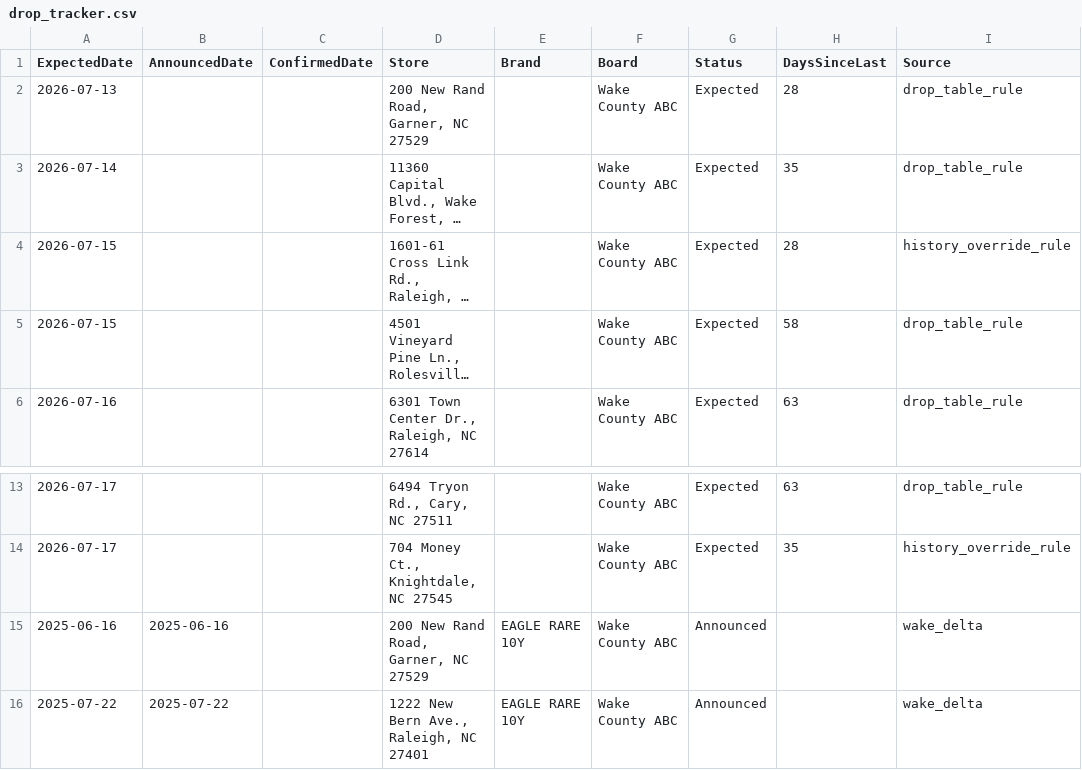
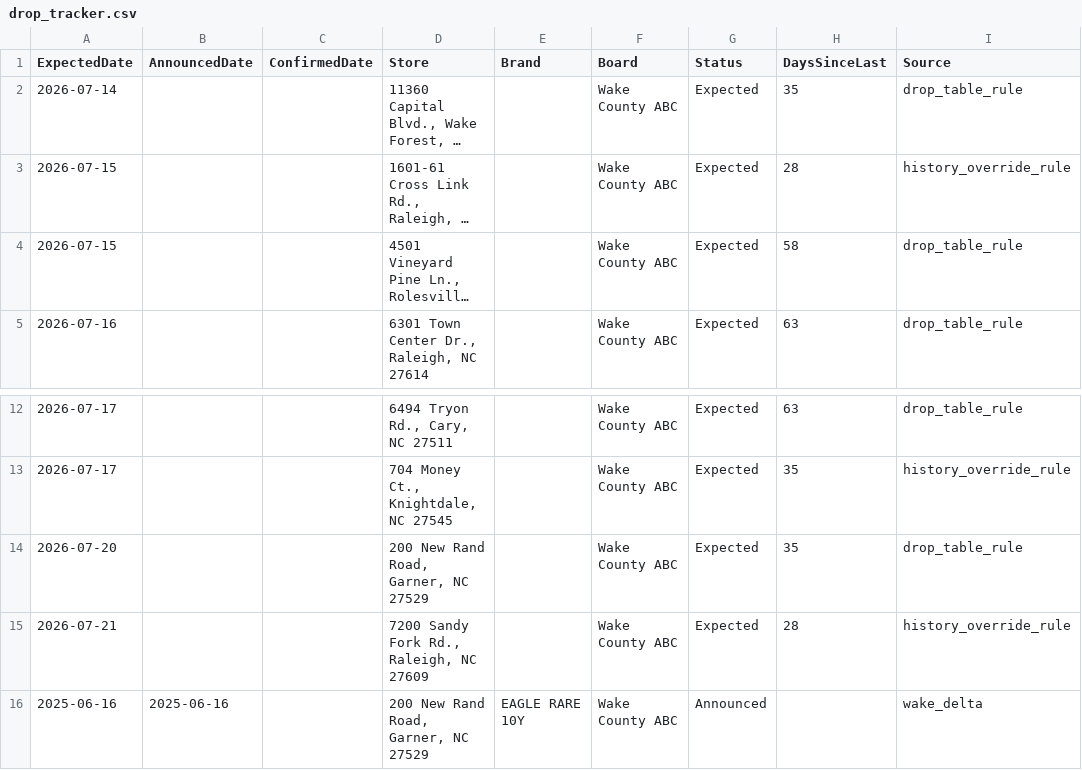
Before and after one commit to bourbonhunter/bourbon-pourcast-frontend, a CSV file: drop_tracker.csv, drawn as a sheet; only a part is shown, gaps mark what is left out; the shorter side is filled out with more unchanged rows; long unchanged cells end in …; removed rows and columns are numbered as before the commit, all else as after; the diff names each change by its address in the sheet, - before the commit and + after, or states it on an @@ line.

```diff
--- a/drop_tracker.csv
+++ b/drop_tracker.csv
-row 2: 2026-07-13 |  |  | 200 New Rand Road, Garner, NC 27529 |  | Wake County ABC | Expected | 28 | drop_table_rule
+row 14: 2026-07-20 |  |  | 200 New Rand Road, Garner, NC 27529 |  | Wake County ABC | Expected | 35 | drop_table_rule
+row 15: 2026-07-21 |  |  | 7200 Sandy Fork Rd., Raleigh, NC 27609 |  | Wake County ABC | Expected | 28 | history_override_rule
```
Also changed, not shown: 2 other files.
